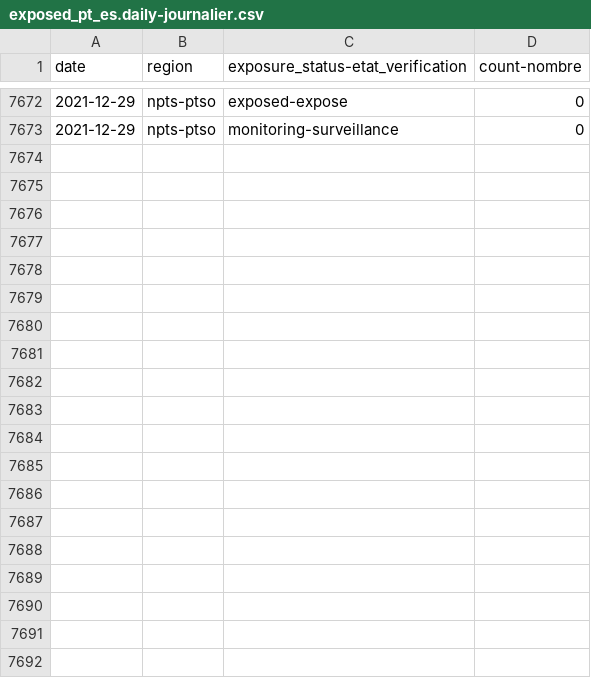
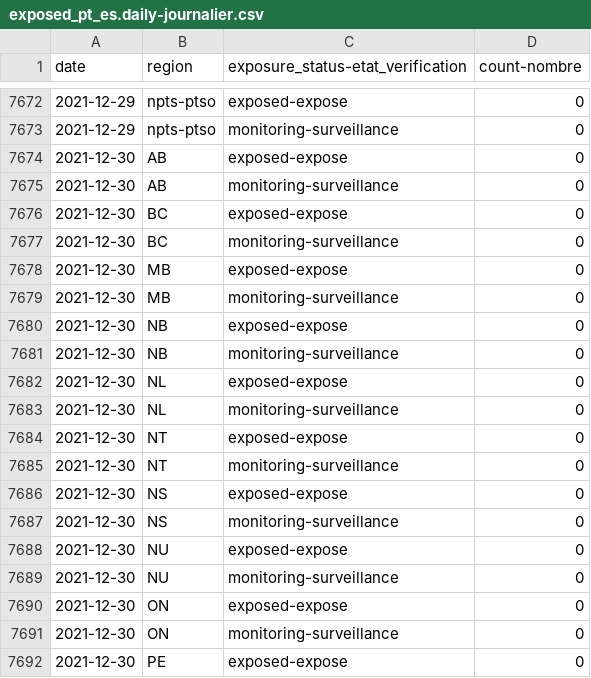
Before and after one commit to cds-snc/covid-alert-data-staging, a CSV file: unmasked_metrics/csv/daily-journalier/exposed_pt_es.daily-journalier.csv, drawn as a sheet; only a part is shown, gaps mark what is left out; the diff covers the shown part only.

```diff
--- a/unmasked_metrics/csv/daily-journalier/exposed_pt_es.daily-journalier.csv
+++ b/unmasked_metrics/csv/daily-journalier/exposed_pt_es.daily-journalier.csv
@@ -7673 +7673,20 @@ date,region,exposure_status-etat_verification,count-nombre
 2021-12-29,npts-ptso,monitoring-surveillance,0
+2021-12-30,AB,exposed-expose,0
+2021-12-30,AB,monitoring-surveillance,0
+2021-12-30,BC,exposed-expose,0
+2021-12-30,BC,monitoring-surveillance,0
+2021-12-30,MB,exposed-expose,0
+2021-12-30,MB,monitoring-surveillance,0
+2021-12-30,NB,exposed-expose,0
+2021-12-30,NB,monitoring-surveillance,0
+2021-12-30,NL,exposed-expose,0
+2021-12-30,NL,monitoring-surveillance,0
+2021-12-30,NT,exposed-expose,0
+2021-12-30,NT,monitoring-surveillance,0
+2021-12-30,NS,exposed-expose,0
+2021-12-30,NS,monitoring-surveillance,0
+2021-12-30,NU,exposed-expose,0
+2021-12-30,NU,monitoring-surveillance,0
+2021-12-30,ON,exposed-expose,0
+2021-12-30,ON,monitoring-surveillance,0
+2021-12-30,PE,exposed-expose,0
```
Also changed, not shown: 9 added rows elsewhere in this file, masked_metrics/csv/daily-journalier/server_otk_claimed_pt.daily-journalier.csv, unmasked_metrics/csv/daily-journalier/active_users_pt_os.daily-journalier.csv, 23 other files.
